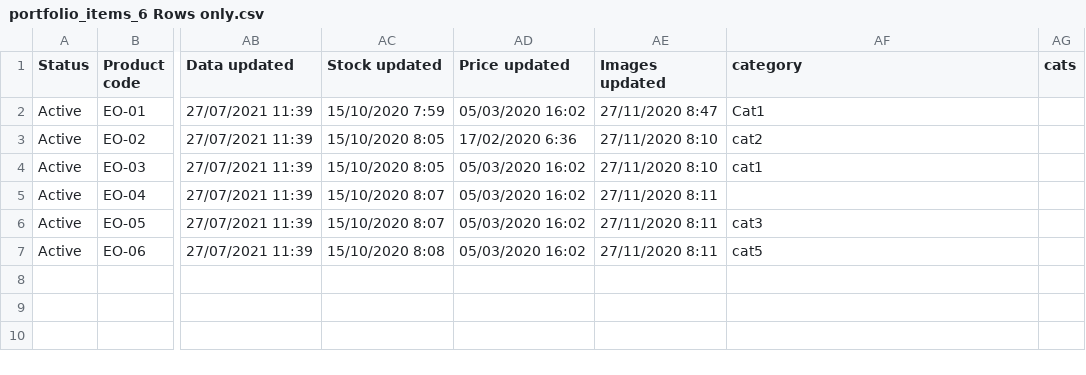
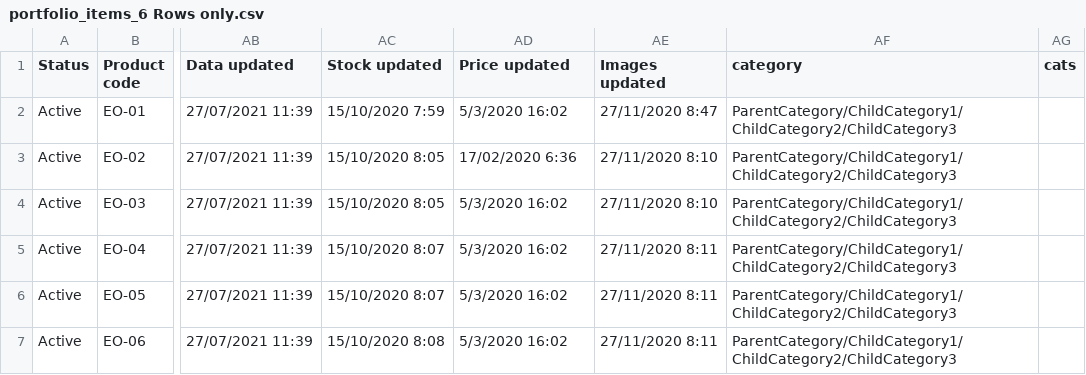
Before and after one commit to tomengsanchez/csv-dropship-import, a CSV file: sample_csv/portfolio_items_6 Rows only.csv, drawn as a sheet; only a part is shown, gaps mark what is left out; the diff names each change by its address in the sheet, - before the commit and + after, or states it on an @@ line.

```diff
--- a/sample_csv/portfolio_items_6 Rows only.csv
+++ b/sample_csv/portfolio_items_6 Rows only.csv
-AD2 (Price updated): 05/03/2020 16:02
+AD2 (Price updated): 5/3/2020 16:02
-AF2 (category): Cat1
+AF2 (category): ParentCategory/ChildCategory1/ChildCategory2/ChildCategory3
-AF3 (category): cat2
+AF3 (category): ParentCategory/ChildCategory1/ChildCategory2/ChildCategory3
-AD4:AD7 (Price updated): 05/03/2020 16:02
+AD4:AD7 (Price updated): 5/3/2020 16:02
-AF4 (category): cat1
+AF4 (category): ParentCategory/ChildCategory1/ChildCategory2/ChildCategory3
-AF5 (category): (empty)
+AF5 (category): ParentCategory/ChildCategory1/ChildCategory2/ChildCategory3
-AF6 (category): cat3
+AF6 (category): ParentCategory/ChildCategory1/ChildCategory2/ChildCategory3
-AF7 (category): cat5
+AF7 (category): ParentCategory/ChildCategory1/ChildCategory2/ChildCategory3
```
Also changed, not shown: sample_csv/10 prod-only-idropship.csv, 44 other files.
